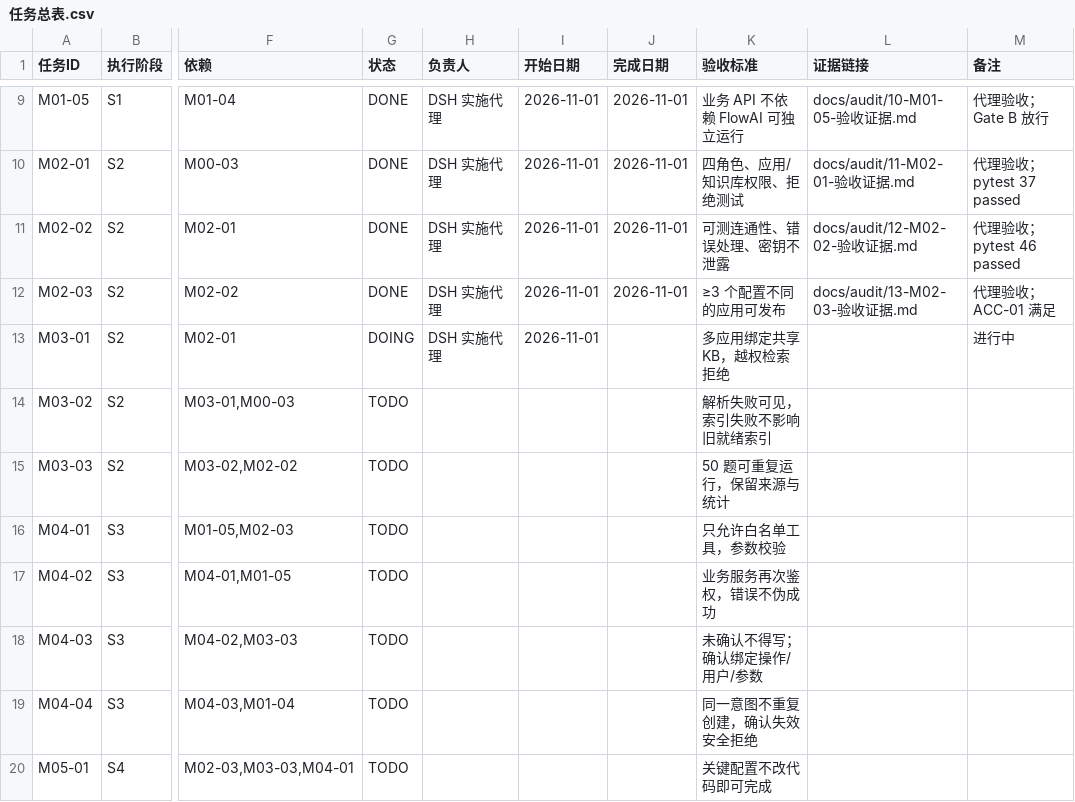
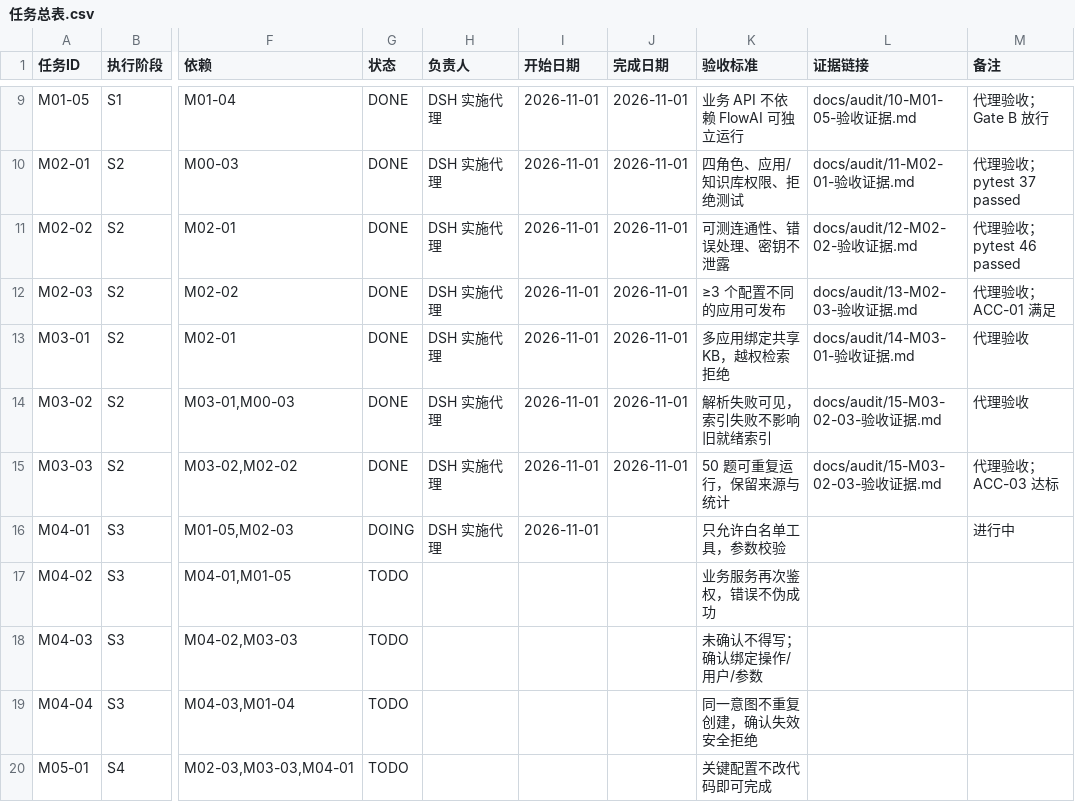
Before and after one commit to mike1344/flowai-enterprise, a CSV file: progress/任务总表.csv, drawn as a sheet; only a part is shown, gaps mark what is left out; the diff names each change by its address in the sheet, - before the commit and + after, or states it on an @@ line.

```diff
--- a/progress/任务总表.csv
+++ b/progress/任务总表.csv
-G13 (状态): DOING
+G13 (状态): DONE
-J13:J15 (完成日期): (empty)
+J13:J15 (完成日期): 2026-11-01
-L13 (证据链接): (empty)
+L13 (证据链接): docs/audit/14-M03-01-验收证据.md
-M13 (备注): 进行中
+M13 (备注): 代理验收
-G14:G15 (状态): TODO
+G14:G15 (状态): DONE
-H14:H16 (负责人): (empty)
+H14:H16 (负责人): DSH 实施代理
-I14:I16 (开始日期): (empty)
+I14:I16 (开始日期): 2026-11-01
-L14:L15 (证据链接): (empty)
+L14:L15 (证据链接): docs/audit/15-M03-02-03-验收证据.md
-M14 (备注): (empty)
+M14 (备注): 代理验收
-M15 (备注): (empty)
+M15 (备注): 代理验收；ACC-03 达标
-G16 (状态): TODO
+G16 (状态): DOING
-M16 (备注): (empty)
+M16 (备注): 进行中
```
Also changed, not shown: 17 other files.
